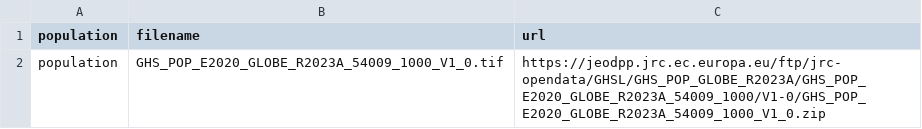
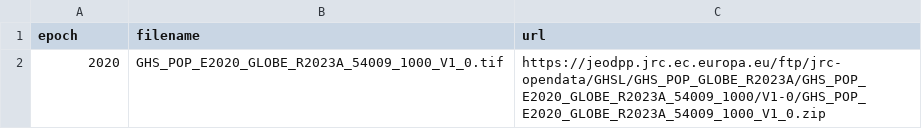
Before and after one commit to nismod/infra-risk-vis, a CSV file: etl/pipelines/ghsl_pop/layers.csv, drawn as a sheet.

Commit message:
Use epoch as a key for population

```diff
--- a/etl/pipelines/ghsl_pop/layers.csv
+++ b/etl/pipelines/ghsl_pop/layers.csv
@@ -1,2 +1,2 @@
-population,filename,url
-population,GHS_POP_E2020_GLOBE_R2023A_54009_1000_V1_0.tif,https://jeodpp.jrc.ec.europa.eu/ftp/jrc-opendata/GHSL/GHS_POP_GLOBE_R2023A/GHS_POP_E2020_GLOBE_R2023A_54009_1000/V1-0/GHS_POP_E2020_GLOBE_R2023A_54009_1000_V1_0.zip
+epoch,filename,url
+2020,GHS_POP_E2020_GLOBE_R2023A_54009_1000_V1_0.tif,https://jeodpp.jrc.ec.europa.eu/ftp/jrc-opendata/GHSL/GHS_POP_GLOBE_R2023A/GHS_POP_E2020_GLOBE_R2023A_54009_1000/V1-0/GHS_POP_E2020_GLOBE_R2023A_54009_1000_V1_0.zip
```
